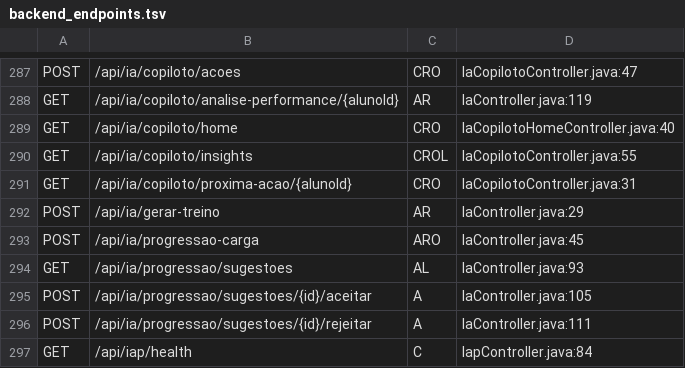
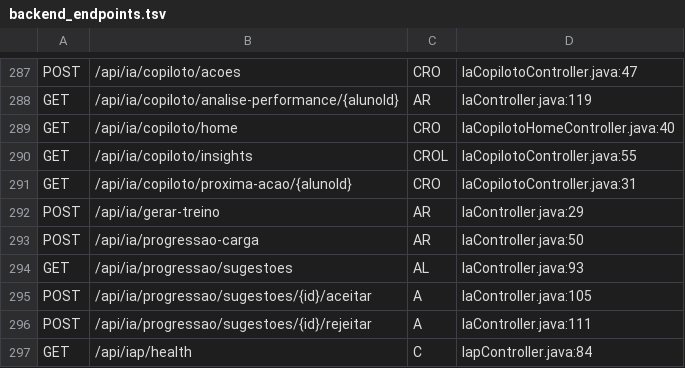
Before and after one commit to devmatheus1912/focux-app, a TSV file: tools/audit/backend_endpoints.tsv, drawn as a sheet; only a part is shown, gaps mark what is left out.

```diff
--- a/tools/audit/backend_endpoints.tsv
+++ b/tools/audit/backend_endpoints.tsv
@@ -292,3 +292,3 @@ GET	/api/ia/copiloto/proxima-acao/{alunoId}	CRO	IaCopilotoController.java:31
 POST	/api/ia/gerar-treino	AR	IaController.java:29
-POST	/api/ia/progressao-carga	ARO	IaController.java:45
+POST	/api/ia/progressao-carga	AR	IaController.java:50
 GET	/api/ia/progressao/sugestoes	AL	IaController.java:93
```
Also changed, not shown: 2 other files.
